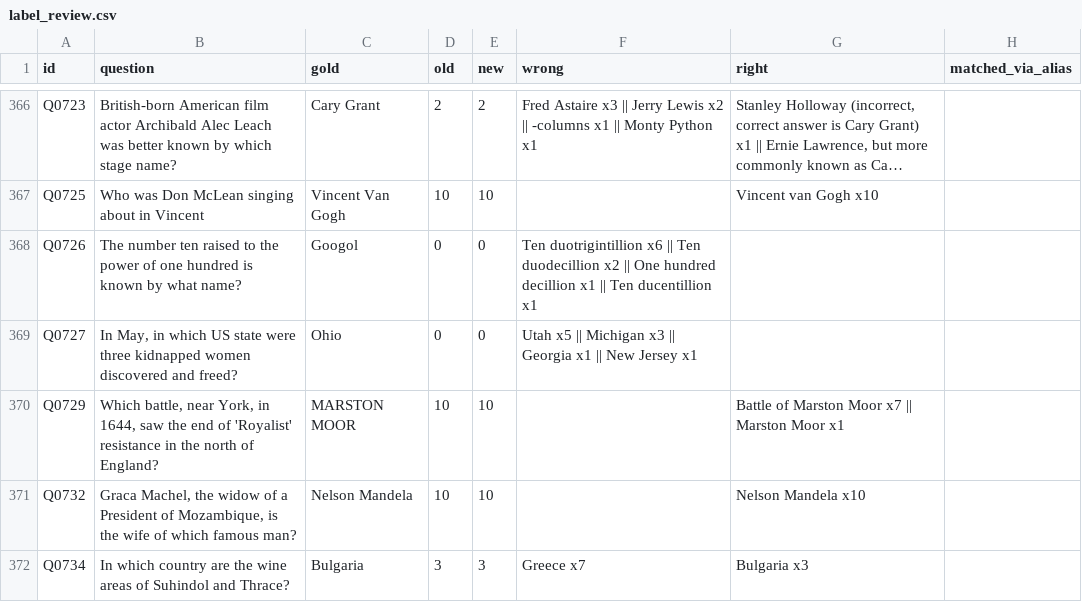
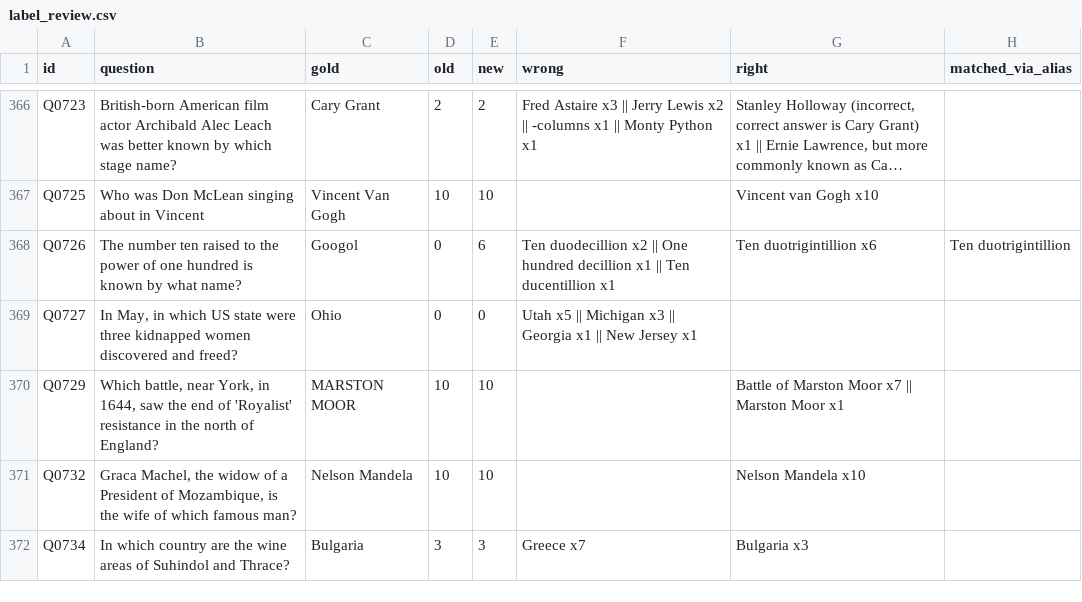
Before and after one commit to Letitia-Chang/knowing-doing-gap, a CSV file: results/probe_corrected/label_review.csv, drawn as a sheet; only a part is shown, gaps mark what is left out; long unchanged cells end in …; the diff covers the shown part only; the diff names each change by its address in the sheet, - before the commit and + after, or states it on an @@ line.

```diff
--- a/results/probe_corrected/label_review.csv
+++ b/results/probe_corrected/label_review.csv
-E368 (new): 0
+E368 (new): 6
-F368 (wrong): Ten duotrigintillion x6 || Ten duodecillion x2…
+F368 (wrong): Ten duodecillion x2…
-G368 (right): (empty)
+G368 (right): Ten duotrigintillion x6
-H368 (matched_via_alias): (empty)
+H368 (matched_via_alias): Ten duotrigintillion
```
Also changed, not shown: 68 edited cells elsewhere in this file, results/probe_corrected/regrade_changes.csv, 46 other files.
